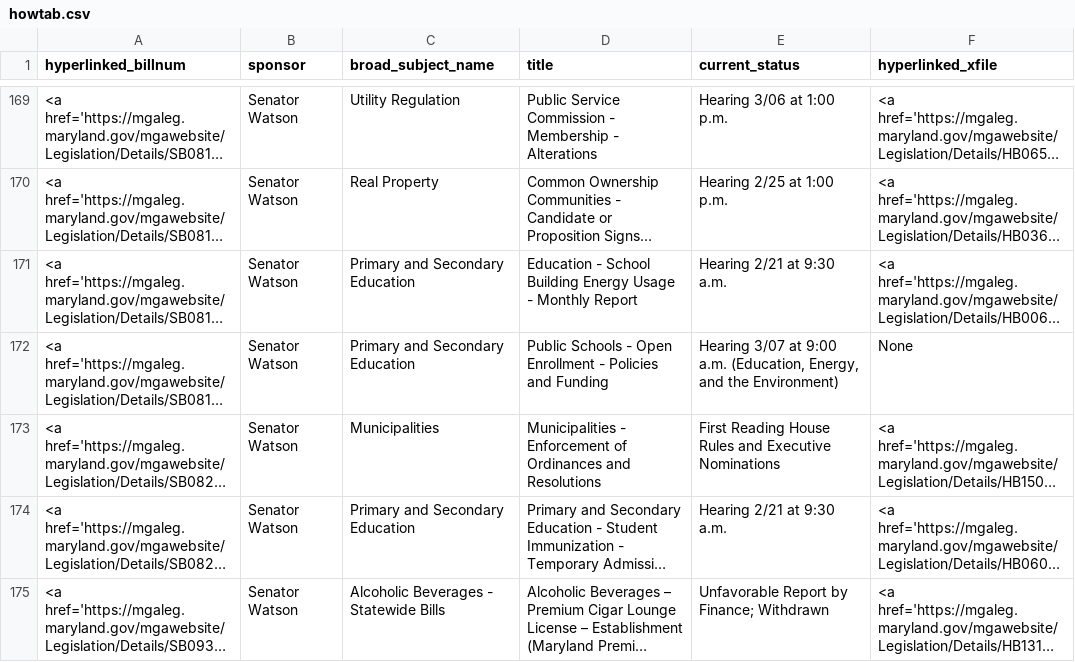
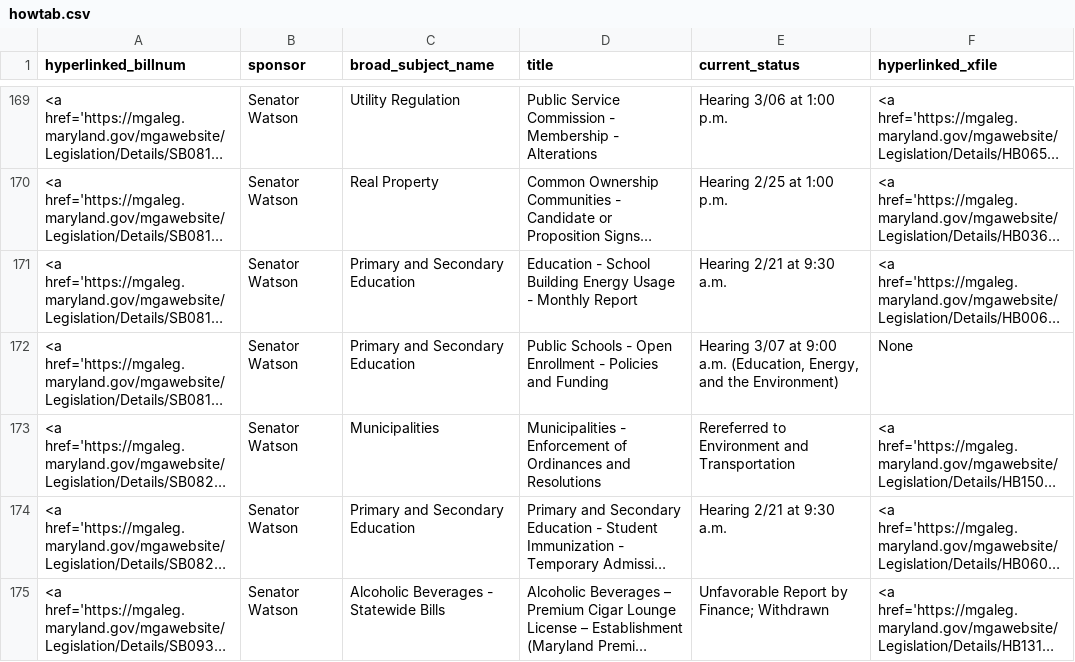
Before and after one commit to Baltimore-Sun/md-ga-bill-tracker, a CSV file: howtab.csv, drawn as a sheet; only a part is shown, gaps mark what is left out; long unchanged cells end in …; the diff names each change by its address in the sheet, - before the commit and + after, or states it on an @@ line.

```diff
--- a/howtab.csv
+++ b/howtab.csv
-E173 (current_status): First Reading House Rules and Executive Nominations
+E173 (current_status): Rereferred to Environment and Transportation
```
